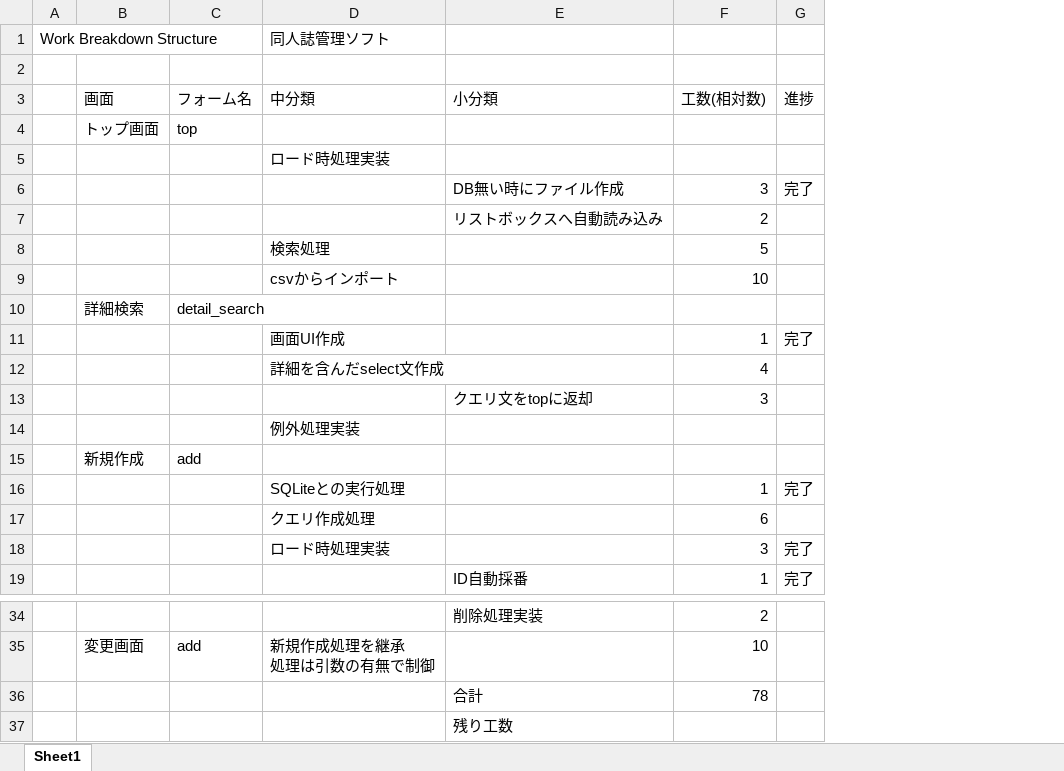
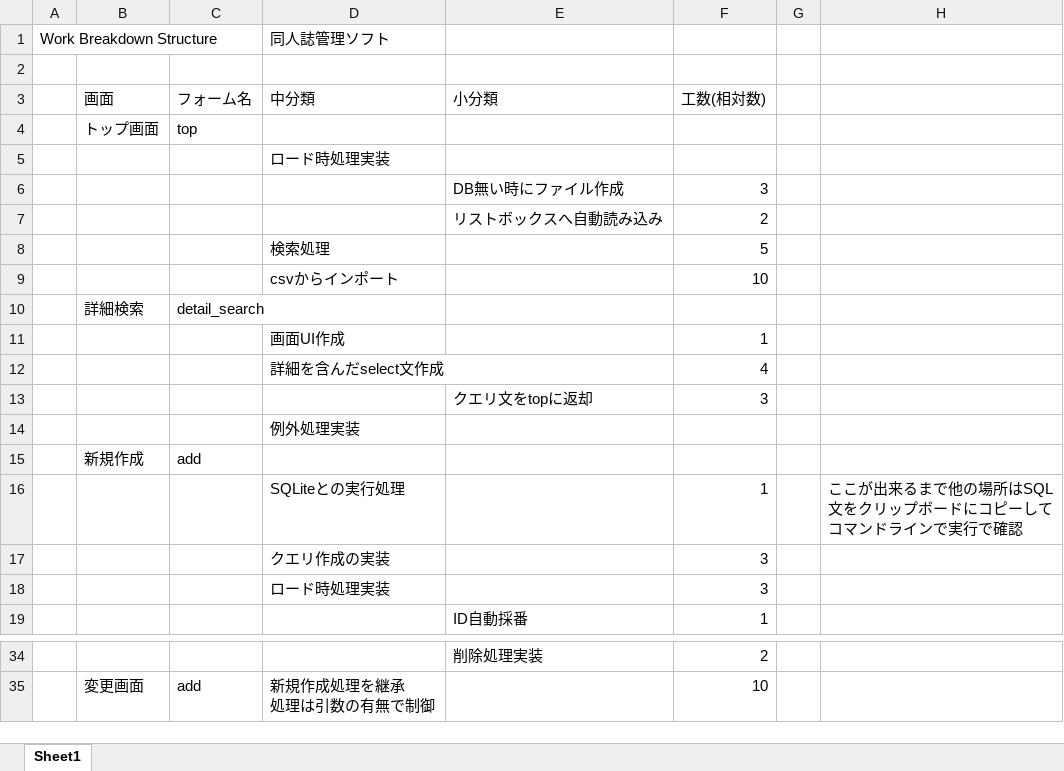
Before and after one commit to TeamMassan/doujinshi, an Excel workbook: 仕様書とか/WBS.xlsx, sheet Sheet1, drawn as a sheet; only a part is shown, gaps mark what is left out; values as stored, in another font and other column widths than the file's, no borders; removed rows and columns are numbered as before the commit, all else as after; the diff names each change by its address in the sheet, - before the commit and + after, or states it on an @@ line.

```diff
--- a/仕様書とか/WBS.xlsx (sheet Sheet1)
+++ b/仕様書とか/WBS.xlsx (sheet Sheet1)
-column G, rows 3-16: 進捗 |  |  | 完了 |  |  |  |  | 完了 |  |  |  |  | 完了; rows 18-19: 完了 | 完了
+column G, empty
+column H, row 16: ここが出来るまで他の場所はSQL文をクリップボードにコピーしてコマンドラインで実行で確認
-row 17:  |  |  | クエリ作成処理 |  | 6
+row 17:  |  |  | クエリ作成の実装 |  | 3
-row 36:  |  |  |  | 合計 | 78
-row 37:  |  |  |  | 残り工数
```
Also changed, not shown: 仕様書とか/同人誌DB定義書.xlsx, 15 other files.
